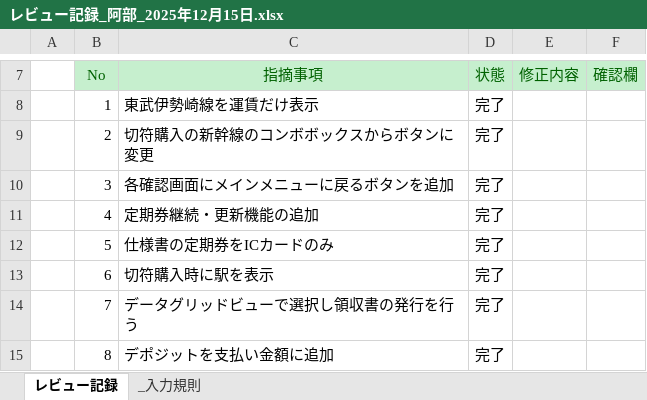
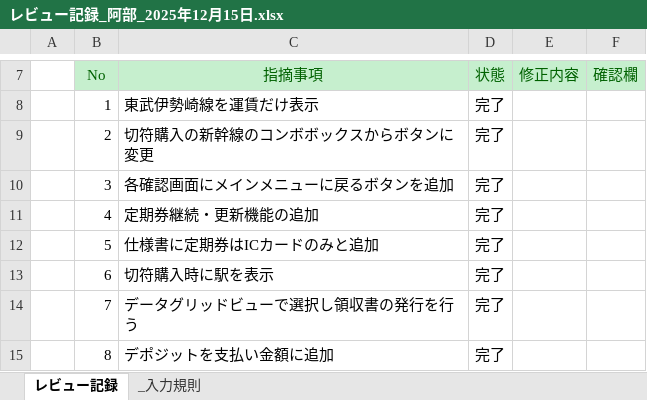
Before and after one commit to Abe-HDC/sotuken242301, an Excel workbook: 10_レビュー/レビュー記録_阿部_2025年12月15日.xlsx, sheet レビュー記録, drawn as a sheet; only a part is shown, gaps mark what is left out; values as stored, in another font and other column widths than the file's, no borders; conditional formats not drawn; the diff names each change by its address in the sheet, - before the commit and + after, or states it on an @@ line.

```diff
--- a/10_レビュー/レビュー記録_阿部_2025年12月15日.xlsx (sheet レビュー記録)
+++ b/10_レビュー/レビュー記録_阿部_2025年12月15日.xlsx (sheet レビュー記録)
-C12 (指摘事項): 仕様書の定期券をICカードのみ
+C12 (指摘事項): 仕様書に定期券はICカードのみと追加
```
Also changed, not shown: 03_設計書/画面遷移図.xlsx, 4 other files.
